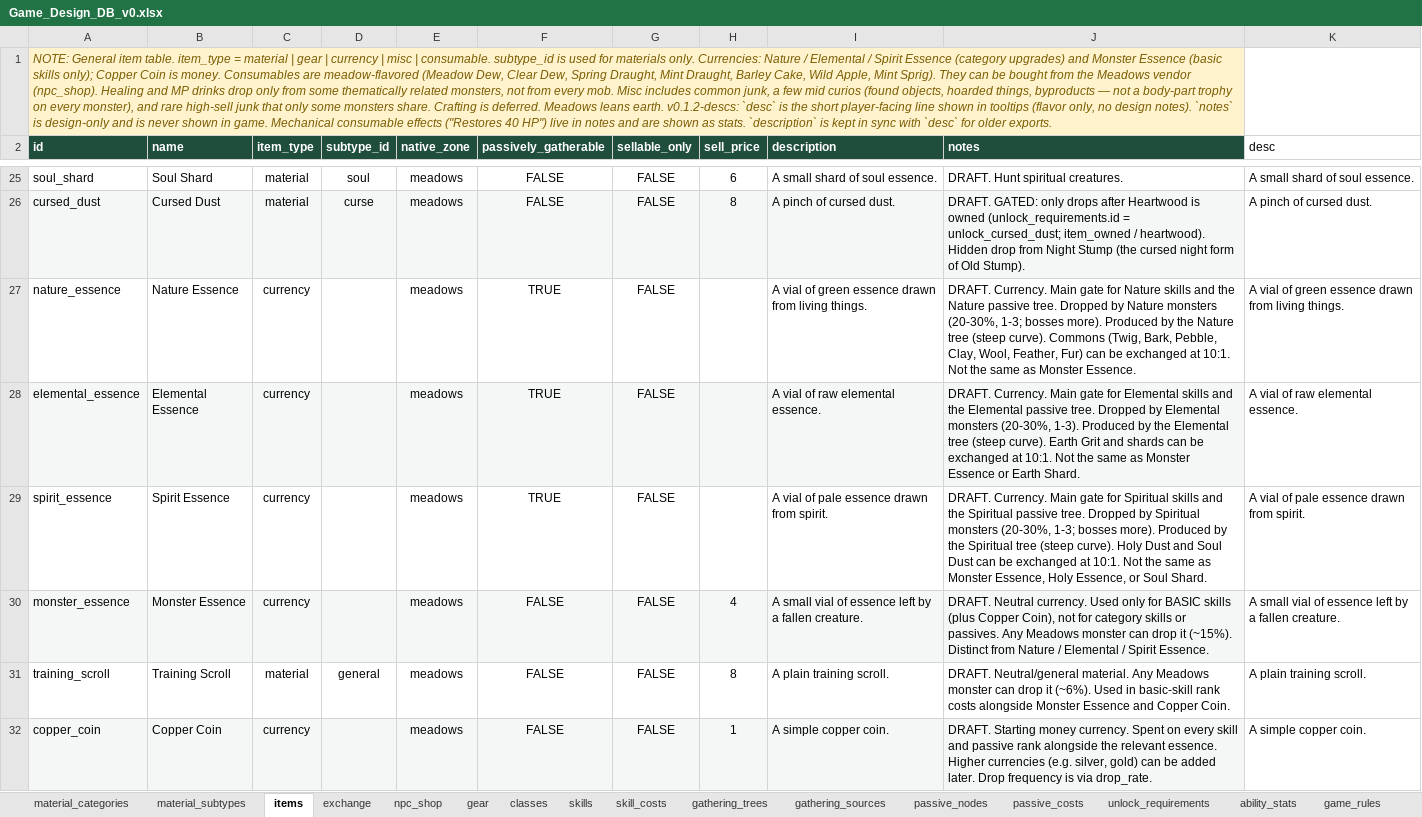
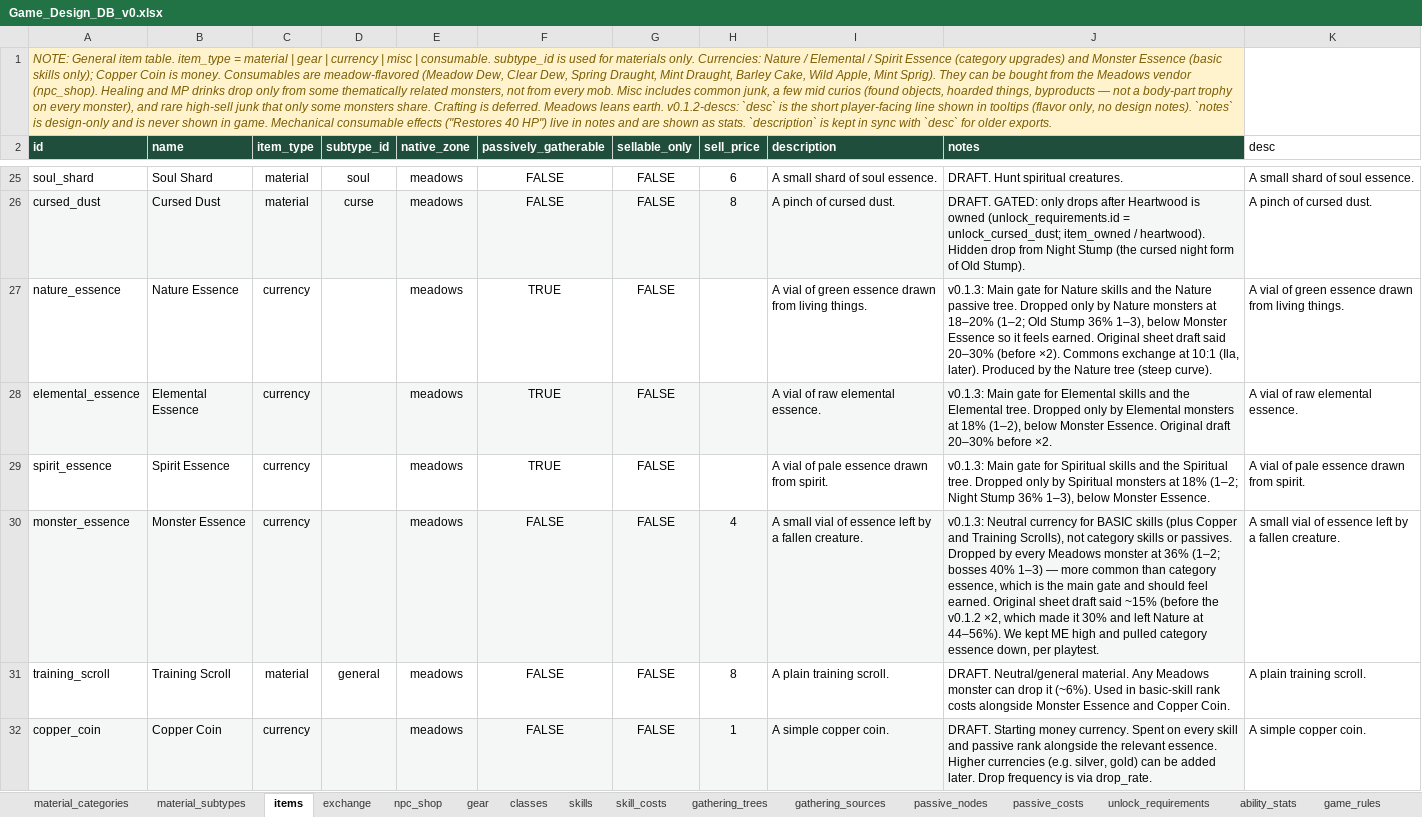
Before and after one commit to gafni-studio/meadows-game, an Excel workbook: sheet/Game_Design_DB_v0.xlsx, sheet items, drawn as a sheet; only a part is shown, gaps mark what is left out; values as stored, in another font and other column widths than the file's, no borders; the diff names each change by its address in the sheet, - before the commit and + after, or states it on an @@ line.

Commit message:
Sheet v0.1.3: rarer gear, essence policy, on-theme recipes, attack ranges, XP, and anim_speed
Balance pass for the playtest notes. Gear pools target about one piece per
150-200 kills (mouse 0.54%, sheep 0.66%, crow 0.63%; magic still 1/12).
Monster Essence is more common than category essence — a documented break
from the original sheet draft, so ME can fuel basic ranks and category
essence stays earned. Nature and Elemental recipes no longer ask for Holy
Dust or Soul Dust. Monsters gain attack_min/max, XP ×0.72, and a per-monster
anim_speed column (Crow stays at 1; every other mob is 0.5).

```diff
--- a/sheet/Game_Design_DB_v0.xlsx (sheet items)
+++ b/sheet/Game_Design_DB_v0.xlsx (sheet items)
-J27 (notes): DRAFT. Currency. Main gate for Nature skills and the Nature passive tree. Dropped by Nature monsters (20-30%, 1-3; bosses more). Produced by the Nature tree (steep curve). Commons (Twig, Bark, Pebble, Clay, Wool, Feather, Fur) can be exchanged at 10:1. Not the same as Monster Essence.
+J27 (notes): v0.1.3: Main gate for Nature skills and the Nature passive tree. Dropped only by Nature monsters at 18–20% (1–2; Old Stump 36% 1–3), below Monster Essence so it feels earned. Original sheet draft said 20–30% (before ×2). Commons exchange at 10:1 (Ila, later). Produced by the Nature tree (steep curve).
-J28 (notes): DRAFT. Currency. Main gate for Elemental skills and the Elemental passive tree. Dropped by Elemental monsters (20-30%, 1-3). Produced by the Elemental tree (steep curve). Earth Grit and shards can be exchanged at 10:1. Not the same as Monster Essence or Earth Shard.
+J28 (notes): v0.1.3: Main gate for Elemental skills and the Elemental tree. Dropped only by Elemental monsters at 18% (1–2), below Monster Essence. Original draft 20–30% before ×2.
-J29 (notes): DRAFT. Currency. Main gate for Spiritual skills and the Spiritual passive tree. Dropped by Spiritual monsters (20-30%, 1-3; bosses more). Produced by the Spiritual tree (steep curve). Holy Dust and Soul Dust can be exchanged at 10:1. Not the same as Monster Essence, Holy Essence, or Soul Shard.
+J29 (notes): v0.1.3: Main gate for Spiritual skills and the Spiritual tree. Dropped only by Spiritual monsters at 18% (1–2; Night Stump 36% 1–3), below Monster Essence.
-J30 (notes): DRAFT. Neutral currency. Used only for BASIC skills (plus Copper Coin), not for category skills or passives. Any Meadows monster can drop it (~15%). Distinct from Nature / Elemental / Spirit Essence.
+J30 (notes): v0.1.3: Neutral currency for BASIC skills (plus Copper and Training Scrolls), not category skills or passives. Dropped by every Meadows monster at 36% (1–2; bosses 40% 1–3) — more common than category essence, which is the main gate and should feel earned. Original sheet draft said ~15% (before the v0.1.2 ×2, which made it 30% and left Nature at 44–56%). We kept ME high and pulled category essence down, per playtest.
```
Also changed, not shown: sheet drop_tables, sheet monsters, sheet combat_formulas, sheet skill_costs, sheet controls, 10 other files.
